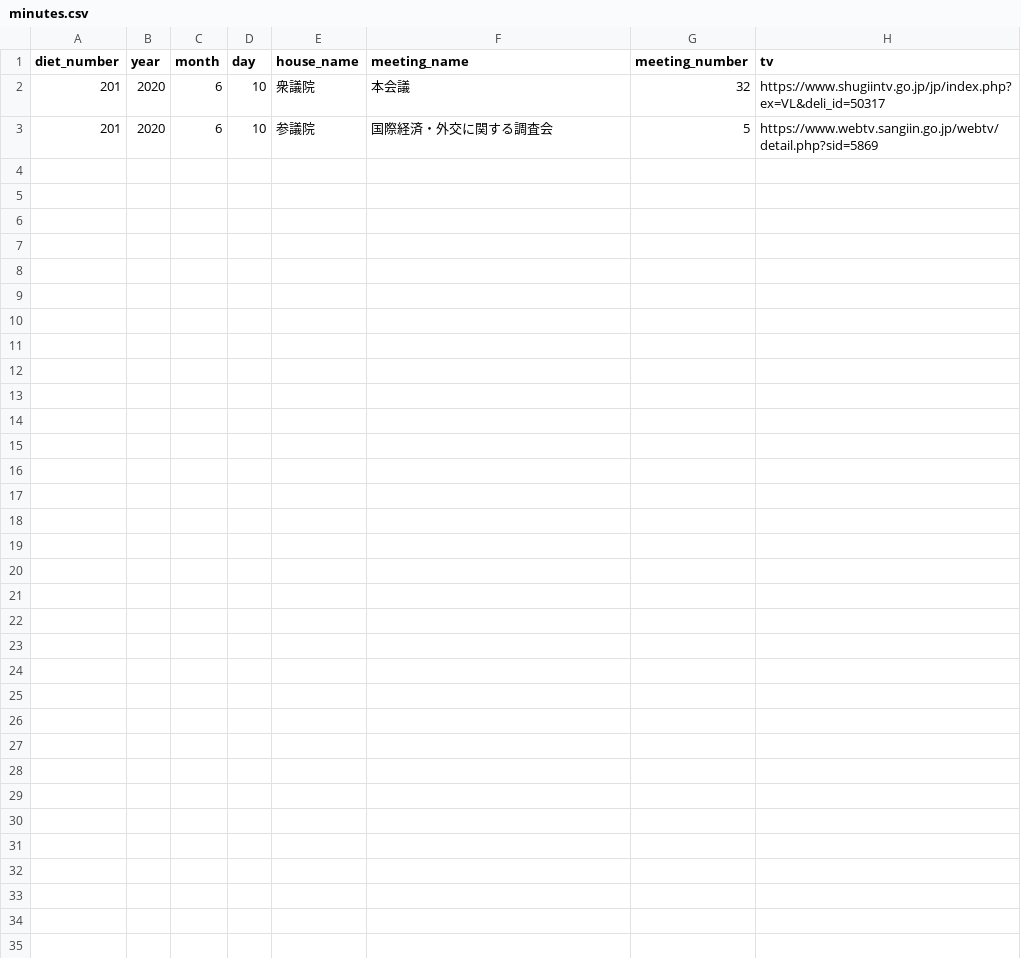
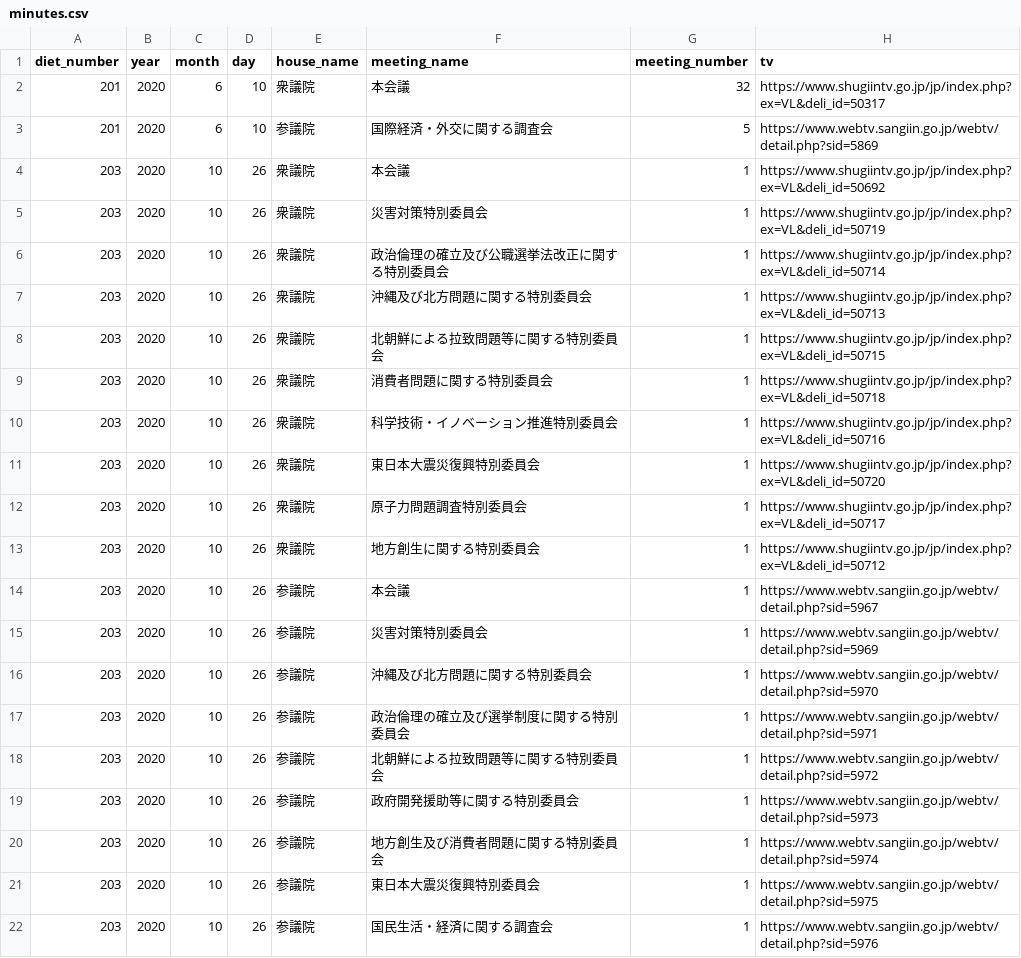
Before and after one commit to politylink/politylink-tools, a CSV file: data/minutes.csv, drawn as a sheet; the diff names each change by its address in the sheet, - before the commit and + after, or states it on an @@ line.

Commit message:
update minutes data

```diff
--- a/data/minutes.csv
+++ b/data/minutes.csv
+row 4: 203 | 2020 | 10 | 26 | 衆議院 | 本会議 | 1 | https://www.shugiintv.go.jp/jp/index.php?ex=VL&deli_id=50692
+row 5: 203 | 2020 | 10 | 26 | 衆議院 | 災害対策特別委員会 | 1 | https://www.shugiintv.go.jp/jp/index.php?ex=VL&deli_id=50719
+row 6: 203 | 2020 | 10 | 26 | 衆議院 | 政治倫理の確立及び公職選挙法改正に関する特別委員会 | 1 | https://www.shugiintv.go.jp/jp/index.php?ex=VL&deli_id=50714
+row 7: 203 | 2020 | 10 | 26 | 衆議院 | 沖縄及び北方問題に関する特別委員会 | 1 | https://www.shugiintv.go.jp/jp/index.php?ex=VL&deli_id=50713
+row 8: 203 | 2020 | 10 | 26 | 衆議院 | 北朝鮮による拉致問題等に関する特別委員会 | 1 | https://www.shugiintv.go.jp/jp/index.php?ex=VL&deli_id=50715
+row 9: 203 | 2020 | 10 | 26 | 衆議院 | 消費者問題に関する特別委員会 | 1 | https://www.shugiintv.go.jp/jp/index.php?ex=VL&deli_id=50718
+row 10: 203 | 2020 | 10 | 26 | 衆議院 | 科学技術・イノベーション推進特別委員会 | 1 | https://www.shugiintv.go.jp/jp/index.php?ex=VL&deli_id=50716
+row 11: 203 | 2020 | 10 | 26 | 衆議院 | 東日本大震災復興特別委員会 | 1 | https://www.shugiintv.go.jp/jp/index.php?ex=VL&deli_id=50720
+row 12: 203 | 2020 | 10 | 26 | 衆議院 | 原子力問題調査特別委員会 | 1 | https://www.shugiintv.go.jp/jp/index.php?ex=VL&deli_id=50717
+row 13: 203 | 2020 | 10 | 26 | 衆議院 | 地方創生に関する特別委員会 | 1 | https://www.shugiintv.go.jp/jp/index.php?ex=VL&deli_id=50712
+row 14: 203 | 2020 | 10 | 26 | 参議院 | 本会議 | 1 | https://www.webtv.sangiin.go.jp/webtv/detail.php?sid=5967
+row 15: 203 | 2020 | 10 | 26 | 参議院 | 災害対策特別委員会 | 1 | https://www.webtv.sangiin.go.jp/webtv/detail.php?sid=5969
+row 16: 203 | 2020 | 10 | 26 | 参議院 | 沖縄及び北方問題に関する特別委員会 | 1 | https://www.webtv.sangiin.go.jp/webtv/detail.php?sid=5970
+row 17: 203 | 2020 | 10 | 26 | 参議院 | 政治倫理の確立及び選挙制度に関する特別委員会 | 1 | https://www.webtv.sangiin.go.jp/webtv/detail.php?sid=5971
+row 18: 203 | 2020 | 10 | 26 | 参議院 | 北朝鮮による拉致問題等に関する特別委員会 | 1 | https://www.webtv.sangiin.go.jp/webtv/detail.php?sid=5972
+row 19: 203 | 2020 | 10 | 26 | 参議院 | 政府開発援助等に関する特別委員会 | 1 | https://www.webtv.sangiin.go.jp/webtv/detail.php?sid=5973
+row 20: 203 | 2020 | 10 | 26 | 参議院 | 地方創生及び消費者問題に関する特別委員会 | 1 | https://www.webtv.sangiin.go.jp/webtv/detail.php?sid=5974
+row 21: 203 | 2020 | 10 | 26 | 参議院 | 東日本大震災復興特別委員会 | 1 | https://www.webtv.sangiin.go.jp/webtv/detail.php?sid=5975
+row 22: 203 | 2020 | 10 | 26 | 参議院 | 国民生活・経済に関する調査会 | 1 | https://www.webtv.sangiin.go.jp/webtv/detail.php?sid=5976
```
Also changed, not shown: 1 other file.
